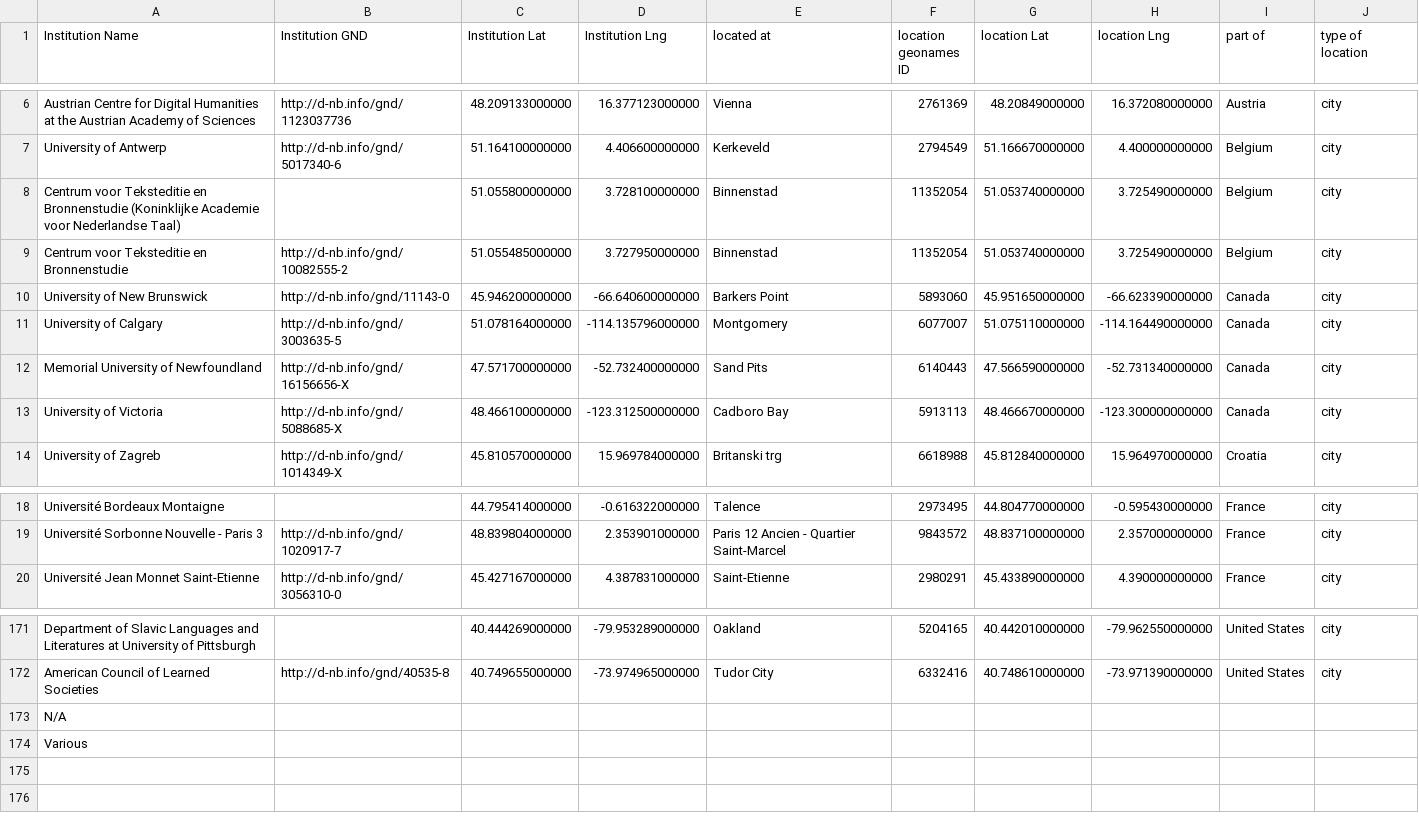
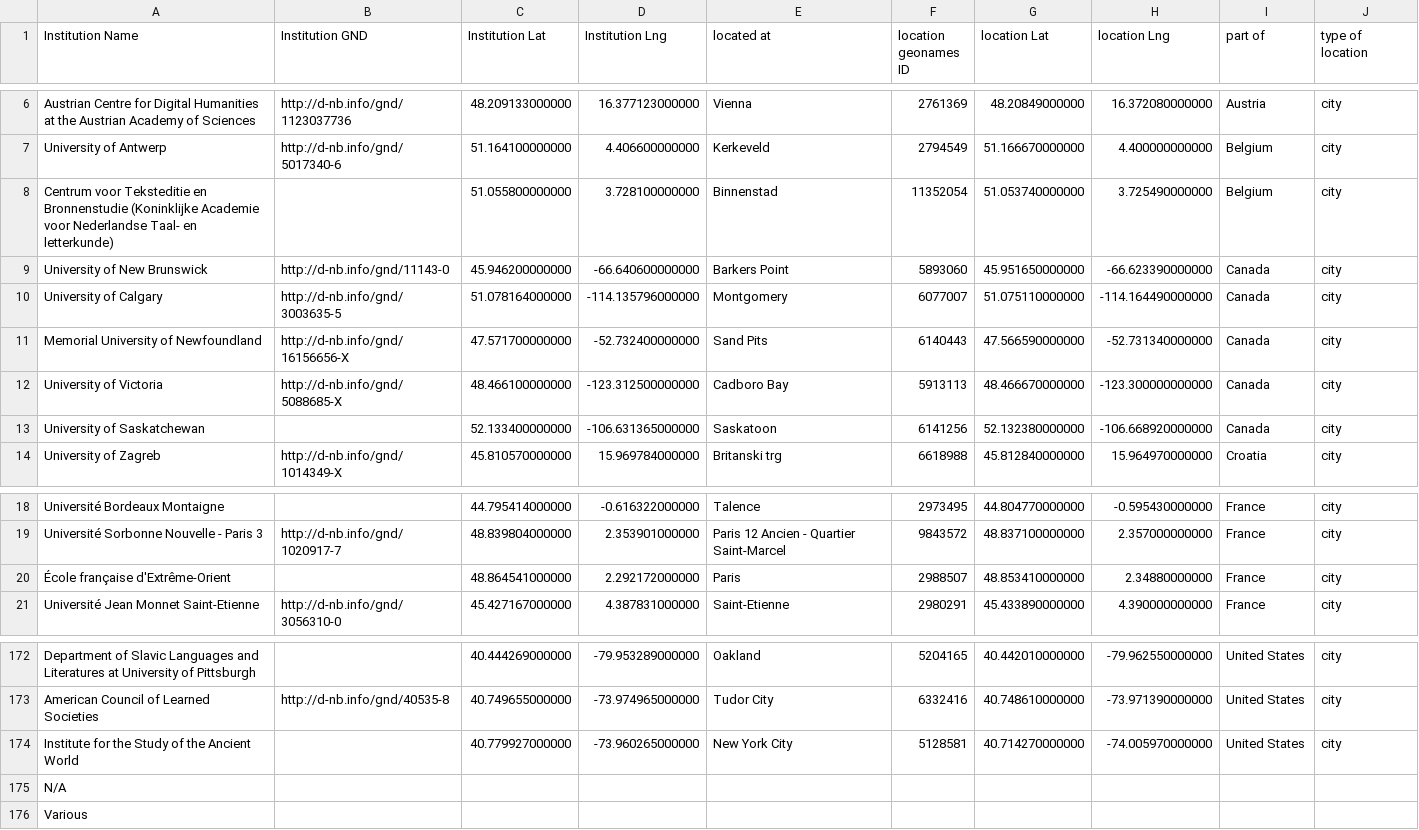
Before and after one commit to gfranzini/digEds_cat, a CSV file: institutions_places_enriched.csv, drawn as a sheet; only a part is shown, gaps mark what is left out.

Commit message:
Institution updates

```diff
--- a/institutions_places_enriched.csv
+++ b/institutions_places_enriched.csv
@@ -7,4 +7,3 @@ Austrian Centre for Digital Humanities at the Austrian Academy of Sciences,http:
 University of Antwerp,http://d-nb.info/gnd/5017340-6,51.164100000000,4.406600000000,Kerkeveld,2794549,51.166670000000,4.400000000000,Belgium,city
-Centrum voor Teksteditie en Bronnenstudie (Koninklijke Academie voor Nederlandse Taal),,51.055800000000,3.728100000000,Binnenstad,11352054,51.053740000000,3.725490000000,Belgium,city
-Centrum voor Teksteditie en Bronnenstudie,http://d-nb.info/gnd/10082555-2,51.055485000000,3.727950000000,Binnenstad,11352054,51.053740000000,3.725490000000,Belgium,city
+Centrum voor Teksteditie en Bronnenstudie (Koninklijke Academie voor Nederlandse Taal- en letterkunde),,51.055800000000,3.728100000000,Binnenstad,11352054,51.053740000000,3.725490000000,Belgium,city
 University of New Brunswick,http://d-nb.info/gnd/11143-0,45.946200000000,-66.640600000000,Barkers Point,5893060,45.951650000000,-66.623390000000,Canada,city
@@ -13,2 +12,3 @@ Memorial University of Newfoundland,http://d-nb.info/gnd/16156656-X,47.571700000
 University of Victoria,http://d-nb.info/gnd/5088685-X,48.466100000000,-123.312500000000,Cadboro Bay,5913113,48.466670000000,-123.300000000000,Canada,city
+University of Saskatchewan,,52.133400000000,-106.631365000000,Saskatoon,6141256,52.132380000000,-106.668920000000,Canada,city
 University of Zagreb,http://d-nb.info/gnd/1014349-X,45.810570000000,15.969784000000,Britanski trg,6618988,45.812840000000,15.964970000000,Croatia,city
@@ -19,2 +19,3 @@ Université Bordeaux Montaigne,,44.795414000000,-0.616322000000,Talence,2973495,
 Université Sorbonne Nouvelle - Paris 3,http://d-nb.info/gnd/1020917-7,48.839804000000,2.353901000000,Paris 12 Ancien - Quartier Saint-Marcel,9843572,48.837100000000,2.357000000000,France,city
+École française d'Extrême-Orient,,48.864541000000,2.292172000000,Paris,2988507,48.853410000000,2.34880000000,France,city
 Université Jean Monnet Saint-Etienne,http://d-nb.info/gnd/3056310-0,45.427167000000,4.387831000000,Saint-Etienne,2980291,45.433890000000,4.390000000000,France,city
@@ -172,2 +173,3 @@ Department of Slavic Languages and Literatures at University of Pittsburgh,,40.4
 American Council of Learned Societies,http://d-nb.info/gnd/40535-8,40.749655000000,-73.974965000000,Tudor City,6332416,40.748610000000,-73.971390000000,United States,city
+Institute for the Study of the Ancient World,,40.779927000000,-73.960265000000,New York City,5128581,40.714270000000,-74.005970000000,United States,city
 N/A,,,,,,,,,
```
